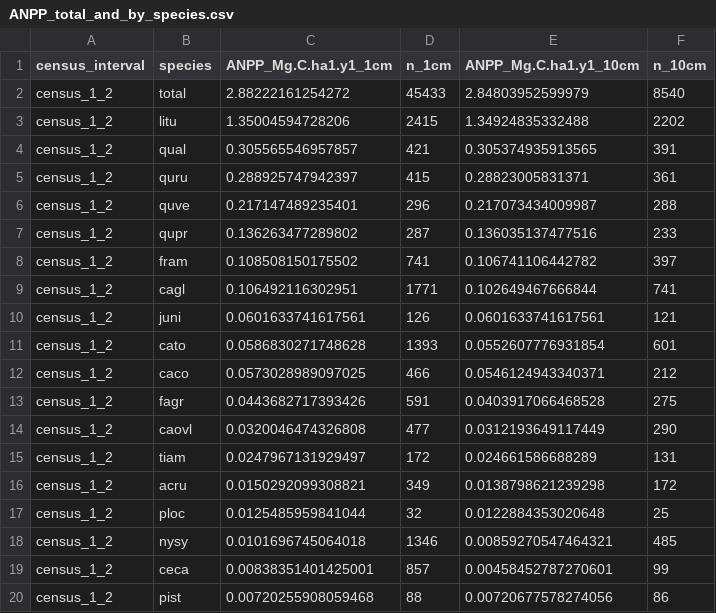
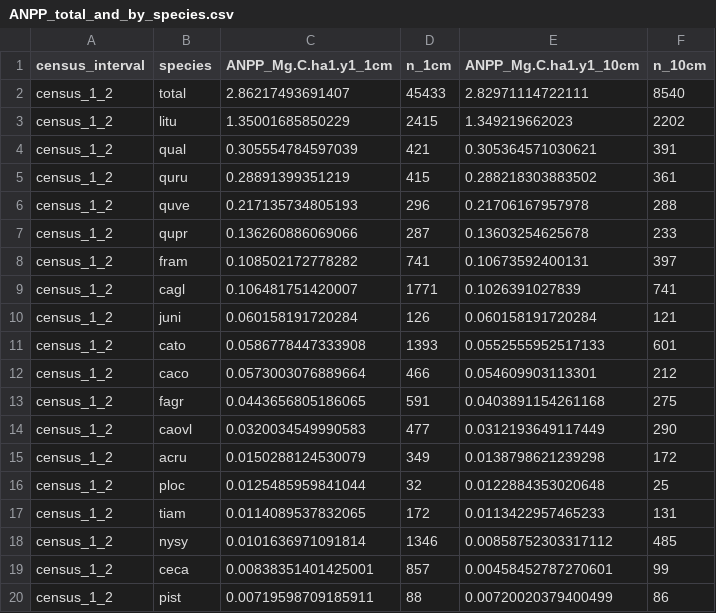
Before and after one commit to SCBI-ForestGEO/SCBI-ForestGEO-Data, a CSV file: summary_data/ANPP_total_and_by_species.csv, drawn as a sheet; only a part is shown; the diff covers the shown part only.

```diff
--- a/summary_data/ANPP_total_and_by_species.csv
+++ b/summary_data/ANPP_total_and_by_species.csv
@@ -1,20 +1,20 @@
 "census_interval","species","ANPP_Mg.C.ha1.y1_1cm","n_1cm","ANPP_Mg.C.ha1.y1_10cm","n_10cm"
-"census_1_2","total",2.88222161254272,45433,2.84803952599979,8540
-"census_1_2","litu",1.35004594728206,2415,1.34924835332488,2202
-"census_1_2","qual",0.305565546957857,421,0.305374935913565,391
-"census_1_2","quru",0.288925747942397,415,0.28823005831371,361
-"census_1_2","quve",0.217147489235401,296,0.217073434009987,288
-"census_1_2","qupr",0.136263477289802,287,0.136035137477516,233
-"census_1_2","fram",0.108508150175502,741,0.106741106442782,397
-"census_1_2","cagl",0.106492116302951,1771,0.102649467666844,741
-"census_1_2","juni",0.0601633741617561,126,0.0601633741617561,121
-"census_1_2","cato",0.0586830271748628,1393,0.0552607776931854,601
-"census_1_2","caco",0.0573028989097025,466,0.0546124943340371,212
-"census_1_2","fagr",0.0443682717393426,591,0.0403917066468528,275
-"census_1_2","caovl",0.0320046474326808,477,0.0312193649117449,290
-"census_1_2","tiam",0.0247967131929497,172,0.024661586688289,131
-"census_1_2","acru",0.0150292099308821,349,0.0138798621239298,172
+"census_1_2","total",2.86217493691407,45433,2.82971114722111,8540
+"census_1_2","litu",1.35001685850229,2415,1.349219662023,2202
+"census_1_2","qual",0.305554784597039,421,0.305364571030621,391
+"census_1_2","quru",0.28891399351219,415,0.288218303883502,361
+"census_1_2","quve",0.217135734805193,296,0.21706167957978,288
+"census_1_2","qupr",0.136260886069066,287,0.13603254625678,233
+"census_1_2","fram",0.108502172778282,741,0.10673592400131,397
+"census_1_2","cagl",0.106481751420007,1771,0.1026391027839,741
+"census_1_2","juni",0.060158191720284,126,0.060158191720284,121
+"census_1_2","cato",0.0586778447333908,1393,0.0552555952517133,601
+"census_1_2","caco",0.0573003076889664,466,0.054609903113301,212
+"census_1_2","fagr",0.0443656805186065,591,0.0403891154261168,275
+"census_1_2","caovl",0.0320034549990583,477,0.0312193649117449,290
+"census_1_2","acru",0.0150288124530079,349,0.0138798621239298,172
 "census_1_2","ploc",0.0125485959841044,32,0.0122884353020648,25
-"census_1_2","nysy",0.0101696745064018,1346,0.00859270547464321,485
+"census_1_2","tiam",0.0114089537832065,172,0.0113422957465233,131
+"census_1_2","nysy",0.0101636971091814,1346,0.00858752303317112,485
 "census_1_2","ceca",0.00838351401425001,857,0.00458452787270601,99
-"census_1_2","pist",0.00720255908059468,88,0.00720677578274056,86
+"census_1_2","pist",0.00719598709185911,88,0.00720020379400499,86
```
Also changed, not shown: 1 added row, 1 removed row and 2 edited cells elsewhere in this file, summary_data/AGB_total_and_by_species.csv, summary_data/ANPP_total_and_by_species_without_recruitment.csv, 1 other file.
